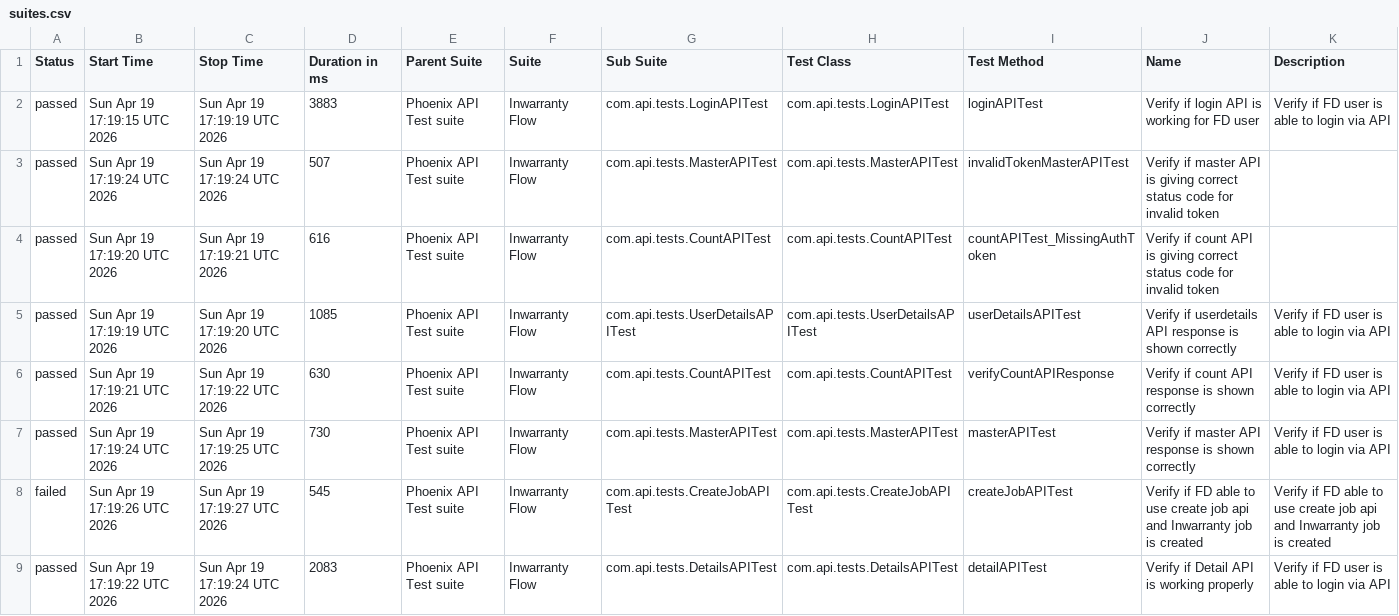
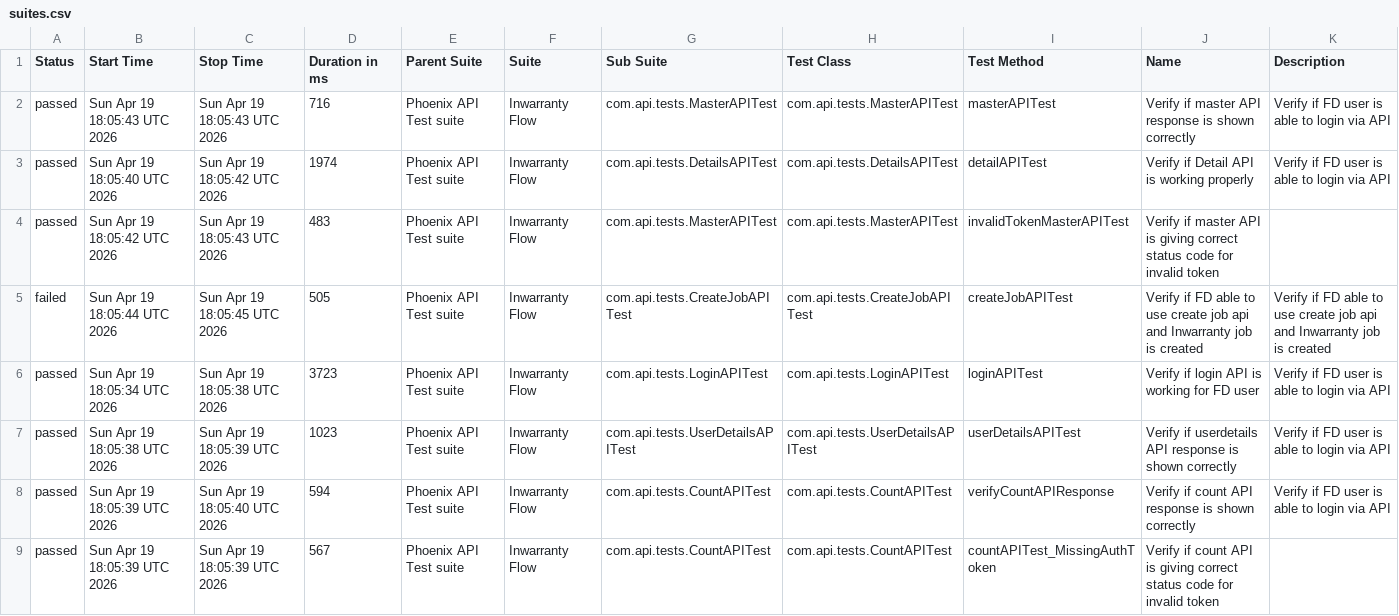
Before and after one commit to tusharS007/PhoenixTestAutomationFramework, a CSV file: data/suites.csv, drawn as a sheet.

```diff
--- a/data/suites.csv
+++ b/data/suites.csv
@@ -1,9 +1,9 @@
 "Status","Start Time","Stop Time","Duration in ms","Parent Suite","Suite","Sub Suite","Test Class","Test Method","Name","Description"
-"passed","Sun Apr 19 17:19:15 UTC 2026","Sun Apr 19 17:19:19 UTC 2026","3883","Phoenix API Test suite","Inwarranty Flow","com.api.tests.LoginAPITest","com.api.tests.LoginAPITest","loginAPITest","Verify if login API is working for FD user","Verify if FD user is able to login via API"
-"passed","Sun Apr 19 17:19:24 UTC 2026","Sun Apr 19 17:19:24 UTC 2026","507","Phoenix API Test suite","Inwarranty Flow","com.api.tests.MasterAPITest","com.api.tests.MasterAPITest","invalidTokenMasterAPITest","Verify if master API is giving correct status code for invalid token",""
-"passed","Sun Apr 19 17:19:20 UTC 2026","Sun Apr 19 17:19:21 UTC 2026","616","Phoenix API Test suite","Inwarranty Flow","com.api.tests.CountAPITest","com.api.tests.CountAPITest","countAPITest_MissingAuthToken","Verify if count API is giving correct status code for invalid token",""
-"passed","Sun Apr 19 17:19:19 UTC 2026","Sun Apr 19 17:19:20 UTC 2026","1085","Phoenix API Test suite","Inwarranty Flow","com.api.tests.UserDetailsAPITest","com.api.tests.UserDetailsAPITest","userDetailsAPITest","Verify if userdetails API response is shown correctly","Verify if FD user is able to login via API"
-"passed","Sun Apr 19 17:19:21 UTC 2026","Sun Apr 19 17:19:22 UTC 2026","630","Phoenix API Test suite","Inwarranty Flow","com.api.tests.CountAPITest","com.api.tests.CountAPITest","verifyCountAPIResponse","Verify if count API response is shown correctly","Verify if FD user is able to login via API"
-"passed","Sun Apr 19 17:19:24 UTC 2026","Sun Apr 19 17:19:25 UTC 2026","730","Phoenix API Test suite","Inwarranty Flow","com.api.tests.MasterAPITest","com.api.tests.MasterAPITest","masterAPITest","Verify if master API response is shown correctly","Verify if FD user is able to login via API"
-"failed","Sun Apr 19 17:19:26 UTC 2026","Sun Apr 19 17:19:27 UTC 2026","545","Phoenix API Test suite","Inwarranty Flow","com.api.tests.CreateJobAPITest","com.api.tests.CreateJobAPITest","createJobAPITest","Verify if FD able to use create job api and Inwarranty job is created","Verify if FD able to use create job api and Inwarranty job is created"
-"passed","Sun Apr 19 17:19:22 UTC 2026","Sun Apr 19 17:19:24 UTC 2026","2083","Phoenix API Test suite","Inwarranty Flow","com.api.tests.DetailsAPITest","com.api.tests.DetailsAPITest","detailAPITest","Verify if Detail API is working properly","Verify if FD user is able to login via API"
+"passed","Sun Apr 19 18:05:43 UTC 2026","Sun Apr 19 18:05:43 UTC 2026","716","Phoenix API Test suite","Inwarranty Flow","com.api.tests.MasterAPITest","com.api.tests.MasterAPITest","masterAPITest","Verify if master API response is shown correctly","Verify if FD user is able to login via API"
+"passed","Sun Apr 19 18:05:40 UTC 2026","Sun Apr 19 18:05:42 UTC 2026","1974","Phoenix API Test suite","Inwarranty Flow","com.api.tests.DetailsAPITest","com.api.tests.DetailsAPITest","detailAPITest","Verify if Detail API is working properly","Verify if FD user is able to login via API"
+"passed","Sun Apr 19 18:05:42 UTC 2026","Sun Apr 19 18:05:43 UTC 2026","483","Phoenix API Test suite","Inwarranty Flow","com.api.tests.MasterAPITest","com.api.tests.MasterAPITest","invalidTokenMasterAPITest","Verify if master API is giving correct status code for invalid token",""
+"failed","Sun Apr 19 18:05:44 UTC 2026","Sun Apr 19 18:05:45 UTC 2026","505","Phoenix API Test suite","Inwarranty Flow","com.api.tests.CreateJobAPITest","com.api.tests.CreateJobAPITest","createJobAPITest","Verify if FD able to use create job api and Inwarranty job is created","Verify if FD able to use create job api and Inwarranty job is created"
+"passed","Sun Apr 19 18:05:34 UTC 2026","Sun Apr 19 18:05:38 UTC 2026","3723","Phoenix API Test suite","Inwarranty Flow","com.api.tests.LoginAPITest","com.api.tests.LoginAPITest","loginAPITest","Verify if login API is working for FD user","Verify if FD user is able to login via API"
+"passed","Sun Apr 19 18:05:38 UTC 2026","Sun Apr 19 18:05:39 UTC 2026","1023","Phoenix API Test suite","Inwarranty Flow","com.api.tests.UserDetailsAPITest","com.api.tests.UserDetailsAPITest","userDetailsAPITest","Verify if userdetails API response is shown correctly","Verify if FD user is able to login via API"
+"passed","Sun Apr 19 18:05:39 UTC 2026","Sun Apr 19 18:05:40 UTC 2026","594","Phoenix API Test suite","Inwarranty Flow","com.api.tests.CountAPITest","com.api.tests.CountAPITest","verifyCountAPIResponse","Verify if count API response is shown correctly","Verify if FD user is able to login via API"
+"passed","Sun Apr 19 18:05:39 UTC 2026","Sun Apr 19 18:05:39 UTC 2026","567","Phoenix API Test suite","Inwarranty Flow","com.api.tests.CountAPITest","com.api.tests.CountAPITest","countAPITest_MissingAuthToken","Verify if count API is giving correct status code for invalid token",""
```
Also changed, not shown: data/behaviors.csv, 58 other files.
